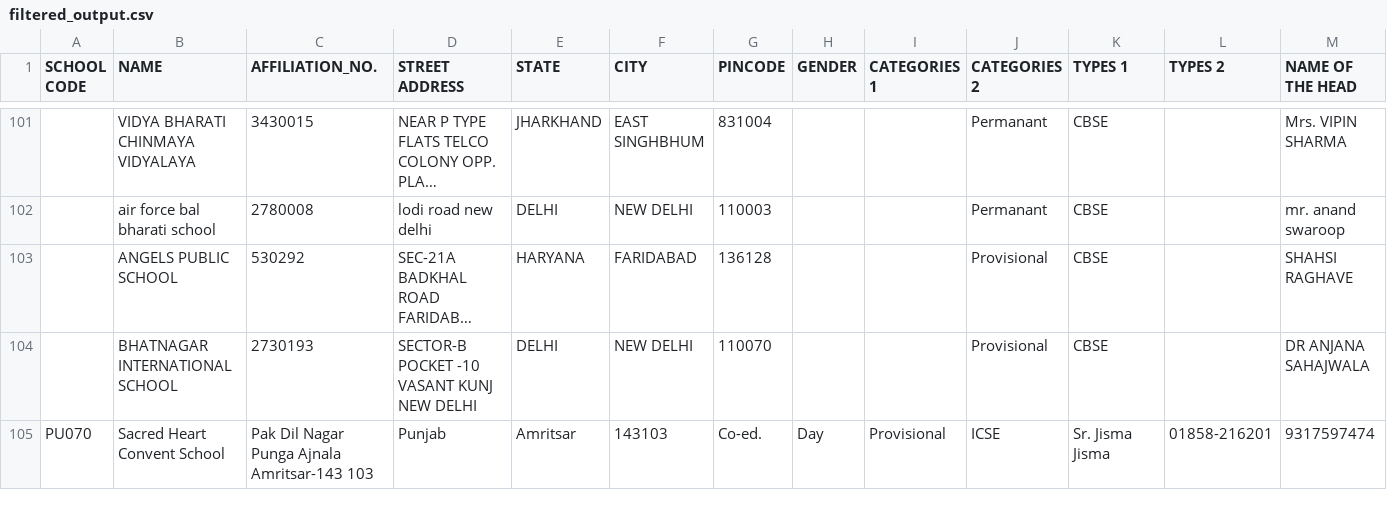
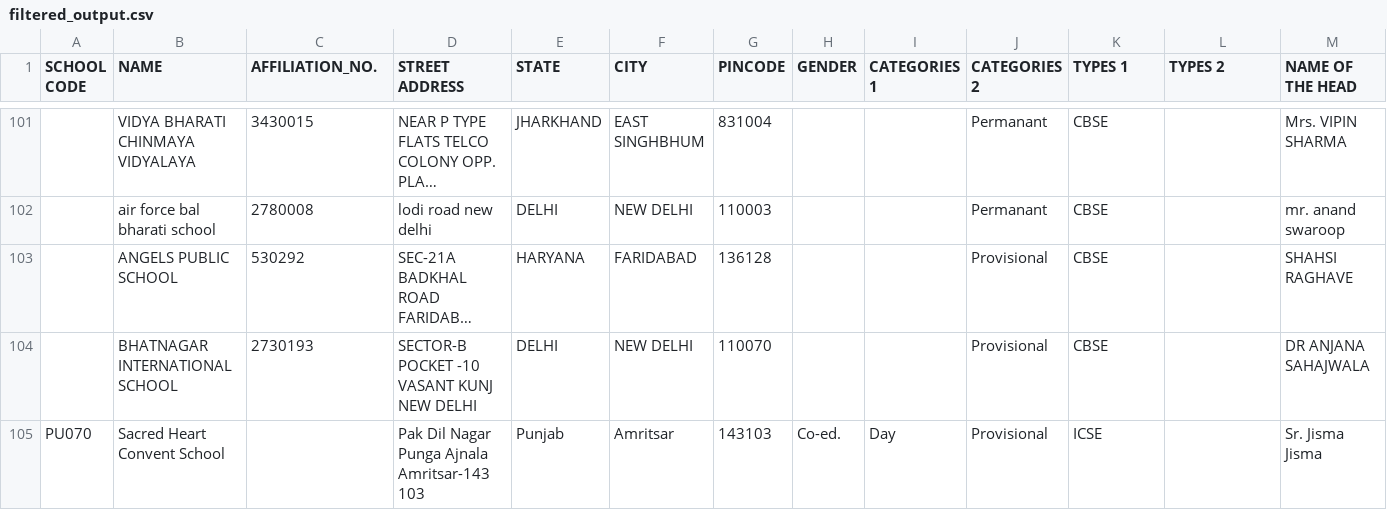
Before and after one commit to jishnujayakumar/data-enrichment, a CSV file: output/filtered_output.csv, drawn as a sheet; only a part is shown, gaps mark what is left out; long unchanged cells end in …; the diff covers the shown part only; the diff names each change by its address in the sheet, - before the commit and + after, or states it on an @@ line.

Commit message:
Output of csvFileJoinerTester.py

```diff
--- a/output/filtered_output.csv
+++ b/output/filtered_output.csv
-C105 (AFFILIATION_NO.): Pak Dil Nagar Punga Ajnala Amritsar-143 103
+C105 (AFFILIATION_NO.): (empty)
-D105 (STREET ADDRESS): Punjab
+D105 (STREET ADDRESS): Pak Dil Nagar Punga Ajnala Amritsar-143 103
-E105 (STATE): Amritsar
+E105 (STATE): Punjab
-F105 (CITY): 143103
+F105 (CITY): Amritsar
-G105 (PINCODE): Co-ed.
+G105 (PINCODE): 143103
-H105 (GENDER): Day
+H105 (GENDER): Co-ed.
-I105 (CATEGORIES 1): Provisional
+I105 (CATEGORIES 1): Day
-J105 (CATEGORIES 2): ICSE
+J105 (CATEGORIES 2): Provisional
-K105 (TYPES 1): Sr. Jisma Jisma
+K105 (TYPES 1): ICSE
-L105 (TYPES 2): 01858-216201
+L105 (TYPES 2): (empty)
-M105 (NAME OF THE HEAD): 9317597474
+M105 (NAME OF THE HEAD): Sr. Jisma Jisma
```
Also changed, not shown: 12 edited cells elsewhere in this file.
